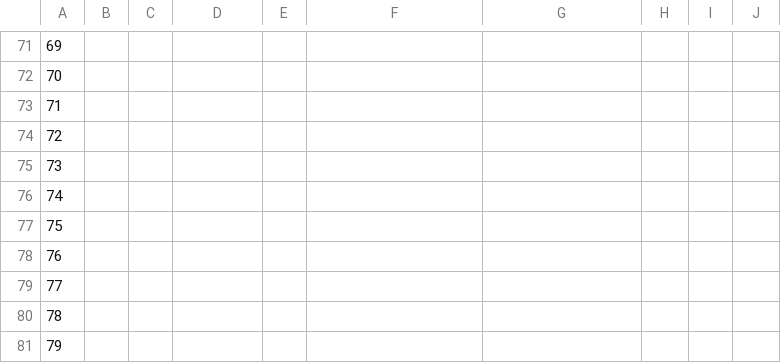
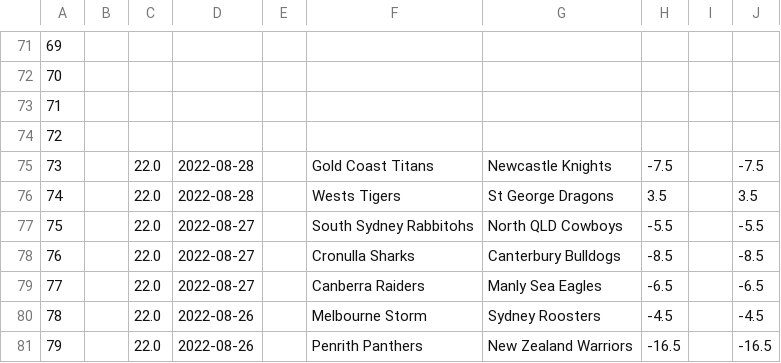
Before and after one commit to ZeNoonan/nrl, a CSV file: nrl_data.csv, drawn as a sheet; only a part is shown, gaps mark what is left out; the diff covers the shown part only; the diff names each change by its address in the sheet, - before the commit and + after, or states it on an @@ line.

```diff
--- a/nrl_data.csv
+++ b/nrl_data.csv
-C75:C81: (empty)
+C75:C81: 22.0
-D75:D76: (empty)
+D75:D76: 2022-08-28
-F75: (empty)
+F75: Gold Coast Titans
-G75: (empty)
+G75: Newcastle Knights
-H75: (empty)
+H75: -7.5
-J75: (empty)
+J75: -7.5
-F76: (empty)
+F76: Wests Tigers
-G76: (empty)
+G76: St George Dragons
-H76: (empty)
+H76: 3.5
-J76: (empty)
+J76: 3.5
-D77:D79: (empty)
+D77:D79: 2022-08-27
-F77: (empty)
+F77: South Sydney Rabbitohs
-G77: (empty)
+G77: North QLD Cowboys
-H77: (empty)
+H77: -5.5
-J77: (empty)
+J77: -5.5
-F78: (empty)
+F78: Cronulla Sharks
-G78: (empty)
+G78: Canterbury Bulldogs
-H78: (empty)
+H78: -8.5
-J78: (empty)
+J78: -8.5
-F79: (empty)
+F79: Canberra Raiders
-G79: (empty)
+G79: Manly Sea Eagles
-H79: (empty)
+H79: -6.5
-J79: (empty)
+J79: -6.5
-D80:D81: (empty)
+D80:D81: 2022-08-26
-F80: (empty)
+F80: Melbourne Storm
-G80: (empty)
+G80: Sydney Roosters
-H80: (empty)
+H80: -4.5
-J80: (empty)
+J80: -4.5
-F81: (empty)
+F81: Penrith Panthers
-G81: (empty)
+G81: New Zealand Warriors
-H81: (empty)
+H81: -16.5
-J81: (empty)
+J81: -16.5
```
Also changed, not shown: 20 edited cells elsewhere in this file, 1 other file.
